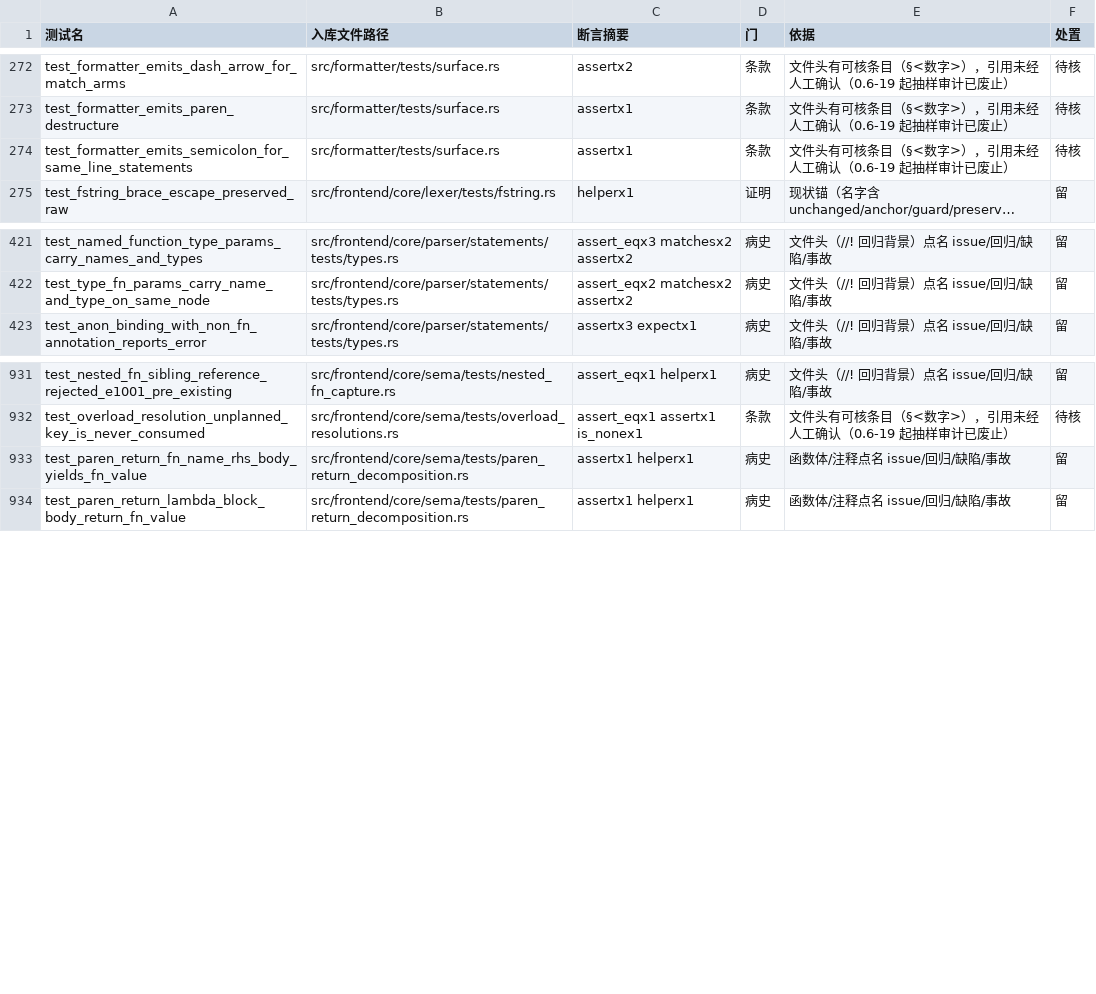
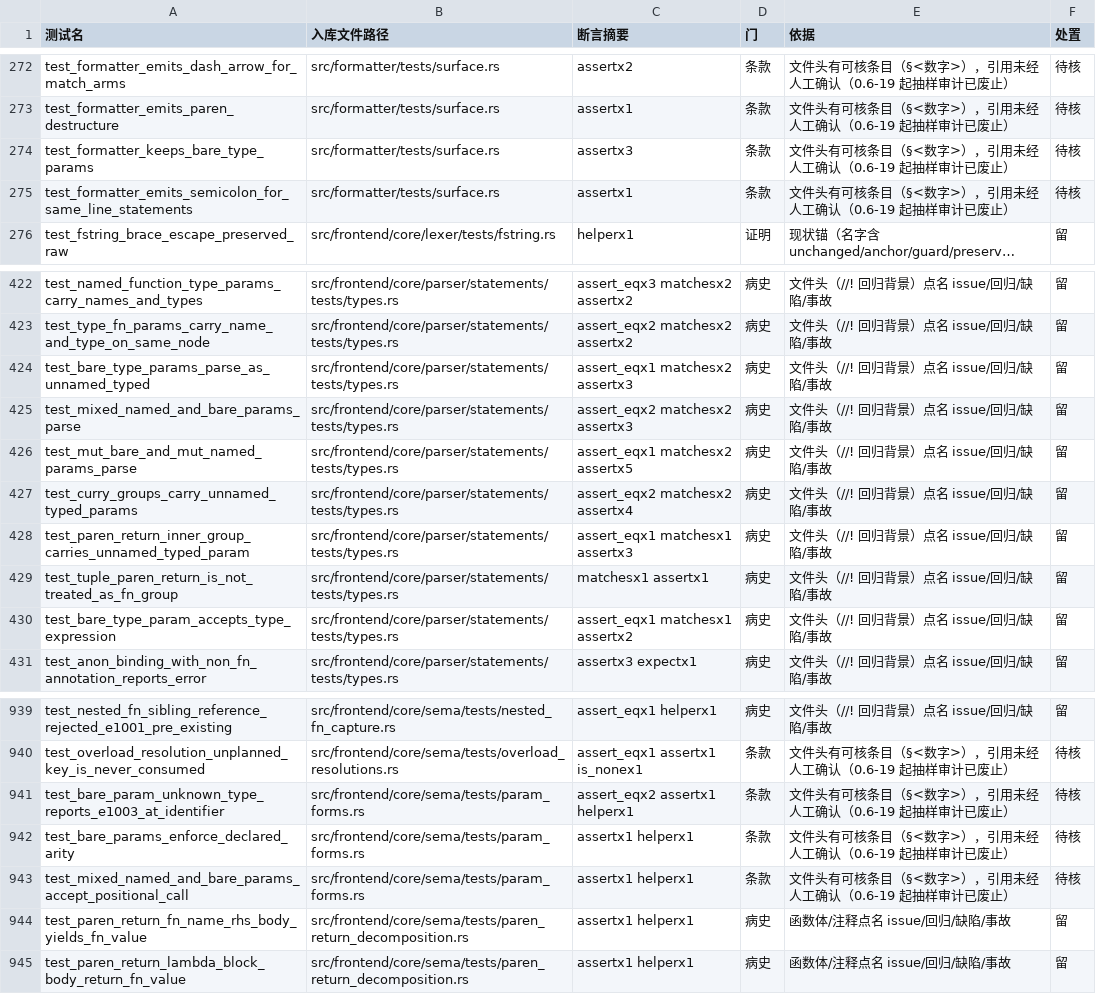
Before and after one commit to ChenXu233/YaoXiang, a TSV file: docs/src/dev/test-gate-census.tsv, drawn as a sheet; only a part is shown, gaps mark what is left out; long unchanged cells end in ….

Commit message:
:sparkles: feat(parser): 参数位形态归一（D53）
形参产生式收敛为单点 parse_param_item：`Identifier ':' TypeExpr` 为命名，否则整段按
类型解析为未命名带型参数（Param::anonymous：name="" + ty=Some，公开类型零改动）。
形参位残留「当参数名 + HM 推断」路径归零（ty:None 只剩 lambda 头/闭包合成合法面）。

拒绝面复用既有 E1003（全仓唯一在发射的「注解名字解析不到类型」码；E2091 零构造、
属 native 签名串家族），未新造码。未命名形参被命名实参引用走既有 E1014。
拒绝面经既有两条查名路径生效（各层形参注解 + Type::Fn 下钻），两条同去才变红
（验证 F1），本提交不改这两条路径。

迁移：tests/integration/execution.rs 的 #477 夹具 `(File, Int)` → `(Any, Int)`
（File 非类型名，D53 后构造期 E1003；断言不变）。语料 404 文件零漂移、+2 条新
拒绝面；IR 快照 3 份 TypeVar→Int(64) 为 D53 直接后果（逐行 review，其余 229 份不变）。

普查口径：语料+std 签名位裸标识符 38 处（语料 24 / std 14），全为真实类型；
src/std/interfaces/*.yx 不参与编译（convert.yx 父版本即 22 错 = E0010×11 +
E0011×11），不迁移。

新增测试：parser 7 / sema 3 / formatter 1 / 语料 2；run fast 2604 绿。
SPEC §2.10 补「Lambda 头形参必须带名」两行；RFC-010 正文不改。

```diff
--- a/docs/src/dev/test-gate-census.tsv
+++ b/docs/src/dev/test-gate-census.tsv
@@ -273,2 +273,3 @@ test_formatter_emits_dash_arrow_for_match_arms	src/formatter/tests/surface.rs	as
 test_formatter_emits_paren_destructure	src/formatter/tests/surface.rs	assertx1	条款	文件头有可核条目（§<数字>），引用未经人工确认（0.6-19 起抽样审计已废止）	待核
+test_formatter_keeps_bare_type_params	src/formatter/tests/surface.rs	assertx3	条款	文件头有可核条目（§<数字>），引用未经人工确认（0.6-19 起抽样审计已废止）	待核
 test_formatter_emits_semicolon_for_same_line_statements	src/formatter/tests/surface.rs	assertx1	条款	文件头有可核条目（§<数字>），引用未经人工确认（0.6-19 起抽样审计已废止）	待核
@@ -422,2 +423,9 @@ test_named_function_type_params_carry_names_and_types	src/frontend/core/parser/s
 test_type_fn_params_carry_name_and_type_on_same_node	src/frontend/core/parser/statements/tests/types.rs	assert_eqx2 matchesx2 assertx2	病史	文件头（//! 回归背景）点名 issue/回归/缺陷/事故	留
+test_bare_type_params_parse_as_unnamed_typed	src/frontend/core/parser/statements/tests/types.rs	assert_eqx1 matchesx2 assertx3	病史	文件头（//! 回归背景）点名 issue/回归/缺陷/事故	留
+test_mixed_named_and_bare_params_parse	src/frontend/core/parser/statements/tests/types.rs	assert_eqx2 matchesx2 assertx3	病史	文件头（//! 回归背景）点名 issue/回归/缺陷/事故	留
+test_mut_bare_and_mut_named_params_parse	src/frontend/core/parser/statements/tests/types.rs	assert_eqx1 matchesx2 assertx5	病史	文件头（//! 回归背景）点名 issue/回归/缺陷/事故	留
+test_curry_groups_carry_unnamed_typed_params	src/frontend/core/parser/statements/tests/types.rs	assert_eqx2 matchesx2 assertx4	病史	文件头（//! 回归背景）点名 issue/回归/缺陷/事故	留
+test_paren_return_inner_group_carries_unnamed_typed_param	src/frontend/core/parser/statements/tests/types.rs	assert_eqx1 matchesx1 assertx3	病史	文件头（//! 回归背景）点名 issue/回归/缺陷/事故	留
+test_tuple_paren_return_is_not_treated_as_fn_group	src/frontend/core/parser/statements/tests/types.rs	matchesx1 assertx1	病史	文件头（//! 回归背景）点名 issue/回归/缺陷/事故	留
+test_bare_type_param_accepts_type_expression	src/frontend/core/parser/statements/tests/types.rs	assert_eqx1 matchesx1 assertx2	病史	文件头（//! 回归背景）点名 issue/回归/缺陷/事故	留
 test_anon_binding_with_non_fn_annotation_reports_error	src/frontend/core/parser/statements/tests/types.rs	assertx3 expectx1	病史	文件头（//! 回归背景）点名 issue/回归/缺陷/事故	留
@@ -932,2 +940,5 @@ test_nested_fn_sibling_reference_rejected_e1001_pre_existing	src/frontend/core/s
 test_overload_resolution_unplanned_key_is_never_consumed	src/frontend/core/sema/tests/overload_resolutions.rs	assert_eqx1 assertx1 is_nonex1	条款	文件头有可核条目（§<数字>），引用未经人工确认（0.6-19 起抽样审计已废止）	待核
+test_bare_param_unknown_type_reports_e1003_at_identifier	src/frontend/core/sema/tests/param_forms.rs	assert_eqx2 assertx1 helperx1	条款	文件头有可核条目（§<数字>），引用未经人工确认（0.6-19 起抽样审计已废止）	待核
+test_bare_params_enforce_declared_arity	src/frontend/core/sema/tests/param_forms.rs	assertx1 helperx1	条款	文件头有可核条目（§<数字>），引用未经人工确认（0.6-19 起抽样审计已废止）	待核
+test_mixed_named_and_bare_params_accept_positional_call	src/frontend/core/sema/tests/param_forms.rs	assertx1 helperx1	条款	文件头有可核条目（§<数字>），引用未经人工确认（0.6-19 起抽样审计已废止）	待核
 test_paren_return_fn_name_rhs_body_yields_fn_value	src/frontend/core/sema/tests/paren_return_decomposition.rs	assertx1 helperx1	病史	函数体/注释点名 issue/回归/缺陷/事故	留
```
Also changed, not shown: 21 other files.
